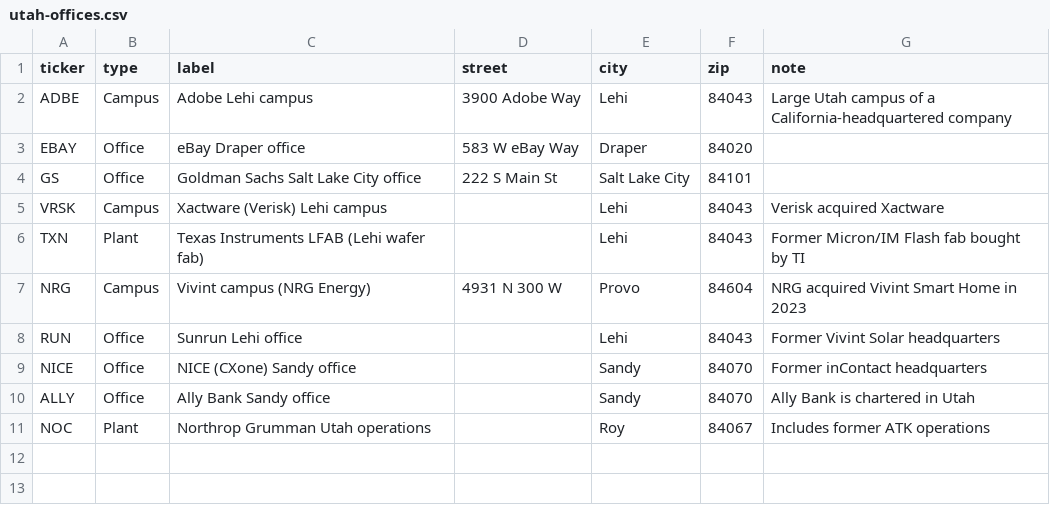
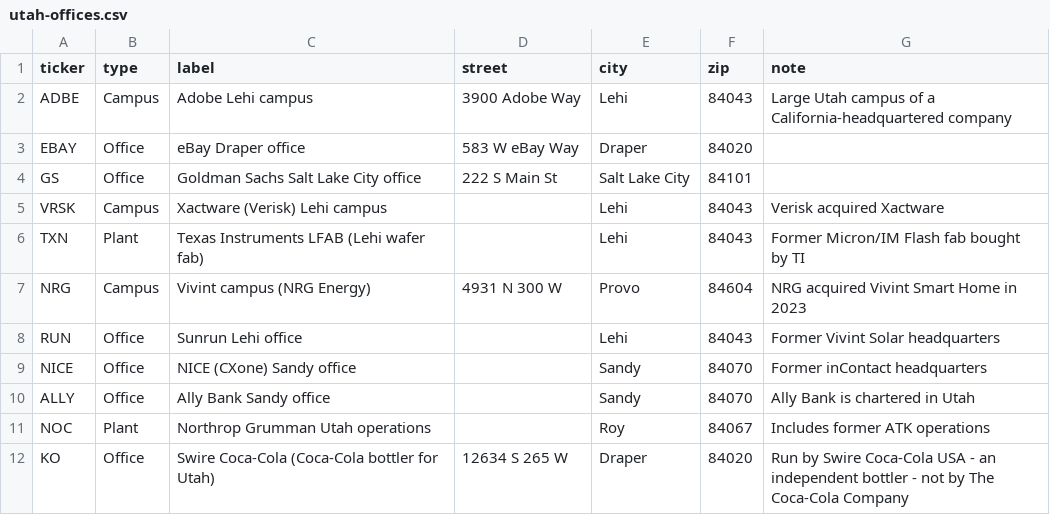
Before and after one commit to mzeeshanu/CompanyPaisa, a CSV file: data/curated/utah-offices.csv, drawn as a sheet.

```diff
--- a/data/curated/utah-offices.csv
+++ b/data/curated/utah-offices.csv
@@ -11 +11,2 @@ ALLY,Office,Ally Bank Sandy office,,Sandy,84070,Ally Bank is chartered in Utah
 NOC,Plant,Northrop Grumman Utah operations,,Roy,84067,Includes former ATK operations
+KO,Office,Swire Coca-Cola (Coca-Cola bottler for Utah),12634 S 265 W,Draper,84020,Run by Swire Coca-Cola USA - an independent bottler - not by The Coca-Cola Company
```
Also changed, not shown: 29 other files.
